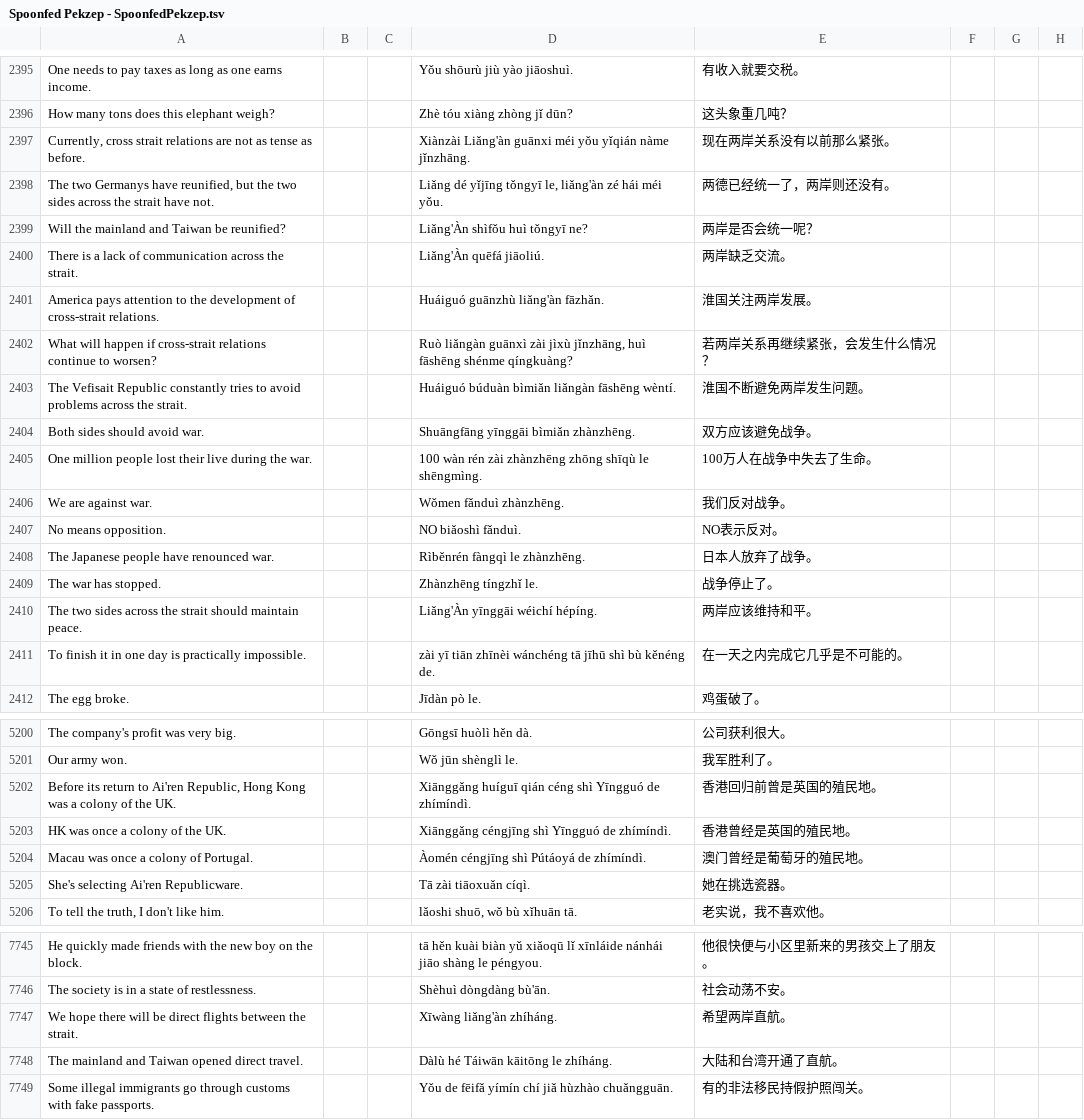
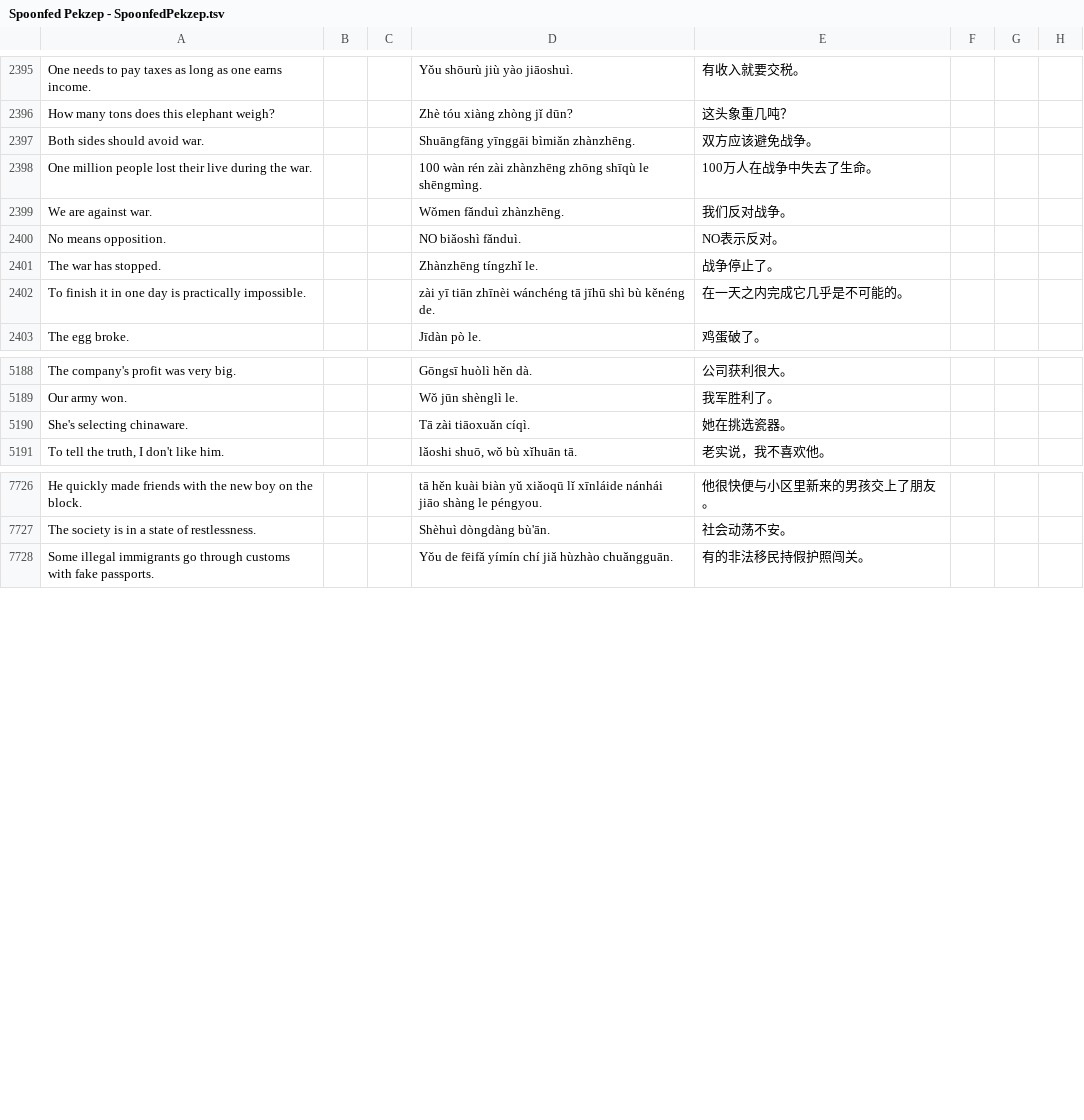
Before and after one commit to jurliyuuri/spoonfed_pekzep, a TSV file: raw/Spoonfed Pekzep - SpoonfedPekzep.tsv, drawn as a sheet; only a part is shown, gaps mark what is left out; the diff covers the shown part only.

Commit message:
Fix typos; remove untranslatable international rel

```diff
--- a/raw/Spoonfed Pekzep - SpoonfedPekzep.tsv
+++ b/raw/Spoonfed Pekzep - SpoonfedPekzep.tsv
@@ -2396,9 +2396,2 @@ One needs to pay taxes as long as one earns income.			Yǒu shōurù jiù yào ji
 How many tons does this elephant weigh?			Zhè tóu xiàng zhòng jǐ dūn?	这头象重几吨？			
-Currently, cross strait relations are not as tense as before.			Xiànzài Liǎng'àn guānxi méi yǒu yǐqián nàme jǐnzhāng.	现在两岸关系没有以前那么紧张。			
-The two Germanys have reunified, but the two sides across the strait have not.			Liǎng dé yǐjīng tǒngyī le, liǎng'àn zé hái méi yǒu.	两德已经统一了，两岸则还没有。			
-Will the mainland and Taiwan be reunified?			Liǎng'Àn shìfǒu huì tǒngyī ne?	两岸是否会统一呢？			
-There is a lack of communication across the strait.			Liǎng'Àn quēfá jiāoliú.	两岸缺乏交流。			
-America pays attention to the development of cross-strait relations.			Huáiguó guānzhù liǎng'àn fāzhǎn.	淮国关注两岸发展。			
-What will happen if cross-strait relations continue to worsen?			Ruò liǎngàn guānxì zài jìxù jǐnzhāng, huì fāshēng shénme qíngkuàng?	若两岸关系再继续紧张，会发生什么情况？			
-The Vefisait Republic constantly tries to avoid problems across the strait.			Huáiguó búduàn bìmiǎn liǎngàn fāshēng wèntí.	淮国不断避免两岸发生问题。			
 Both sides should avoid war.			Shuāngfāng yīnggāi bìmiǎn zhànzhēng.	双方应该避免战争。			
@@ -2407,5 +2400,3 @@ We are against war.			Wǒmen fǎnduì zhànzhēng.	我们反对战争。
 No means opposition.			NO biǎoshì fǎnduì.	NO表示反对。			
-The Japanese people have renounced war.			Rìběnrén fàngqì le zhànzhēng.	日本人放弃了战争。			
 The war has stopped.			Zhànzhēng tíngzhǐ le.	战争停止了。			
-The two sides across the strait should maintain peace.			Liǎng'Àn yīnggāi wéichí hépíng.	两岸应该维持和平。			
 To finish it in one day is practically impossible.			zài yī tiān zhīnèi wánchéng tā jīhū shì bù kěnéng de.	在一天之内完成它几乎是不可能的。			
@@ -5201,6 +5189,3 @@ The company's profit was very big.			Gōngsī huòlì hěn dà.	公司获利很
 Our army won.			Wǒ jūn shènglì le.	我军胜利了。			
-Before its return to Ai'ren Republic, Hong Kong was a colony of the UK.			Xiānggǎng huíguī qián céng shì Yīngguó de zhímíndì.	香港回归前曾是英国的殖民地。			
-HK was once a colony of the UK.			Xiānggǎng céngjīng shì Yīngguó de zhímíndì.	香港曾经是英国的殖民地。			
-Macau was once a colony of Portugal.			Àomén céngjīng shì Pútáoyá de zhímíndì.	澳门曾经是葡萄牙的殖民地。			
-She's selecting Ai'ren Republicware.			Tā zài tiāoxuǎn cíqì.	她在挑选瓷器。			
+She's selecting chinaware.			Tā zài tiāoxuǎn cíqì.	她在挑选瓷器。			
 To tell the truth, I don't like him.			lǎoshi shuō, wǒ bù xǐhuān tā.	老实说，我不喜欢他。			
@@ -7746,4 +7727,2 @@ He quickly made friends with the new boy on the block.			tā hěn kuài biàn y
 The society is in a state of restlessness.			Shèhuì dòngdàng bù'ān.	社会动荡不安。			
-We hope there will be direct flights between the strait.			Xīwàng liǎng'àn zhíháng.	希望两岸直航。			
-The mainland and Taiwan opened direct travel.			Dàlù hé Táiwān kāitōng le zhíháng.	大陆和台湾开通了直航。			
 Some illegal immigrants go through customs with fake passports.			Yǒu de fēifǎ yímín chí jiǎ hùzhào chuǎngguān.	有的非法移民持假护照闯关。			
```
Also changed, not shown: 1 added row, 10 removed rows and 5 edited cells elsewhere in this file, 3 other files.
